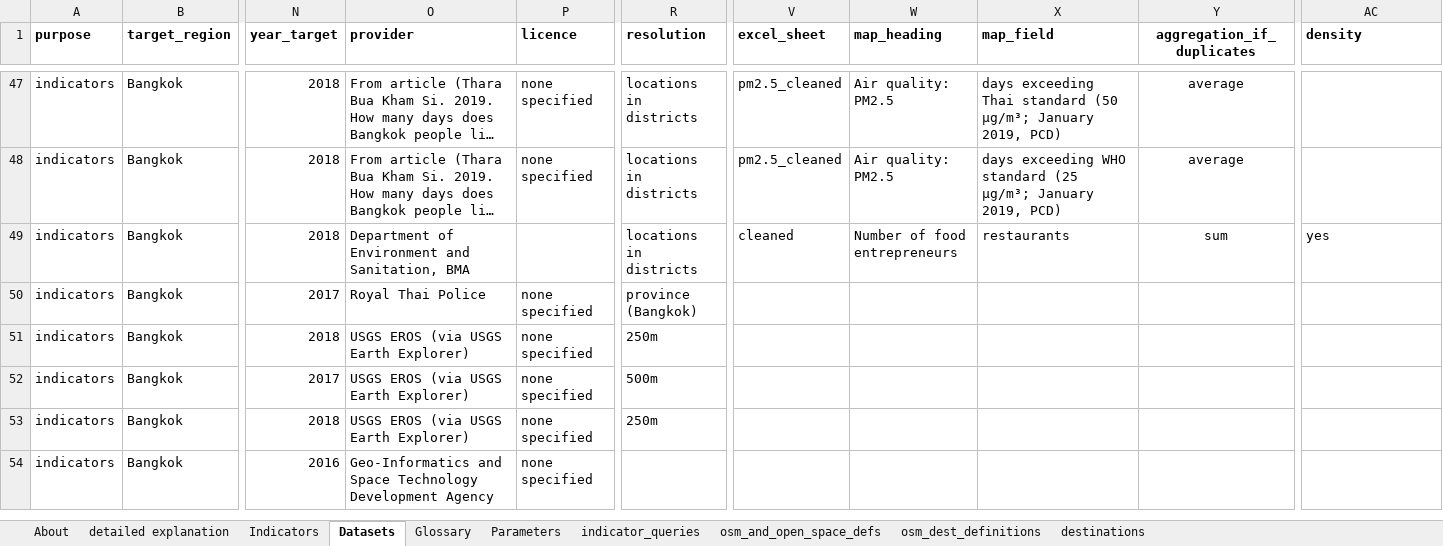
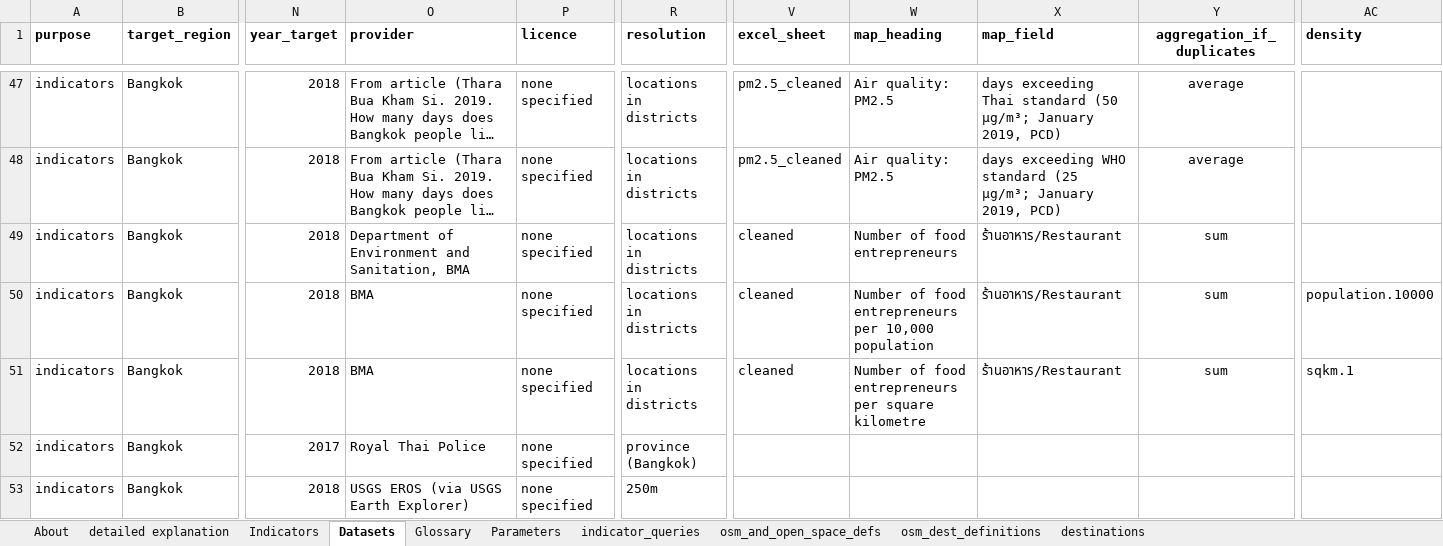
Before and after one commit to carlhiggs/spatial-urban-indicators, an Excel workbook: process/_project_configuration.xlsx, sheet Datasets, drawn as a sheet; only a part is shown, gaps mark what is left out; the shorter side is filled out with more unchanged rows; long unchanged cells end in …; values as stored, in another font and other column widths than the file's, no borders; rows hold the shown columns only; the diff names each change by its address in the sheet, - before the commit and + after, or states it on an @@ line.

Commit message:
implemented ad hoc calculation of densities (population or area) of specified magnitude for linkage indicators

```diff
--- a/process/_project_configuration.xlsx (sheet Datasets)
+++ b/process/_project_configuration.xlsx (sheet Datasets)
-P49 (licence): (empty)
+P49 (licence): none specified
-X49 (map_field): restaurants
+X49 (map_field): ร้านอาหาร/Restaurant
-AC49 (density): yes
+AC49 (density): (empty)
+row 50: indicators | Bangkok | 2018 | BMA | none specified | locations in districts | cleaned | Number of food entrepreneurs per 10,000 population | ร้านอาหาร/Restaurant | sum | population.10000
+row 51: indicators | Bangkok | 2018 | BMA | none specified | locations in districts | cleaned | Number of food entrepreneurs per square kilometre | ร้านอาหาร/Restaurant | sum | sqkm.1
```
Also changed, not shown: 3 other files.
